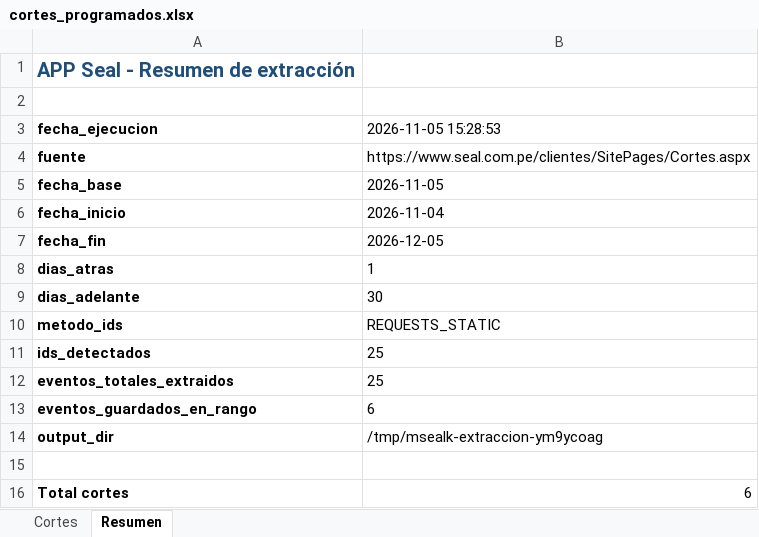
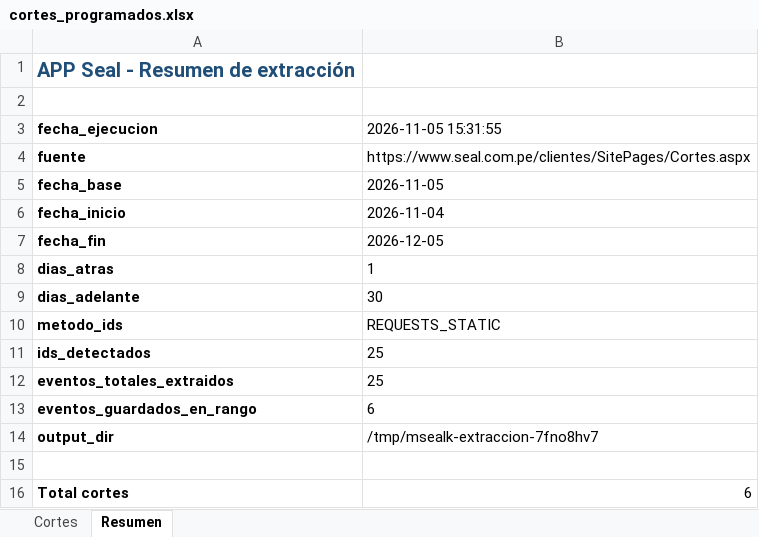
Before and after one commit to Majuel20/Msealk, an Excel workbook: datos/cortes_programados.xlsx, sheet Resumen, drawn as a sheet; values as stored, in another font and other column widths than the file's, no borders; the diff names each change by its address in the sheet, - before the commit and + after, or states it on an @@ line.

Commit message:
Actualizar cortes programados de SEAL

```diff
--- a/datos/cortes_programados.xlsx (sheet Resumen)
+++ b/datos/cortes_programados.xlsx (sheet Resumen)
-B3: 2026-11-05 15:28:53
+B3: 2026-11-05 15:31:55
-B14 (2026-11-05 15:31:55): /tmp/msealk-extraccion-ym9ycoag
+B14 (2026-11-05 15:31:55): /tmp/msealk-extraccion-7fno8hv7
```
Also changed, not shown: 2 other files.
